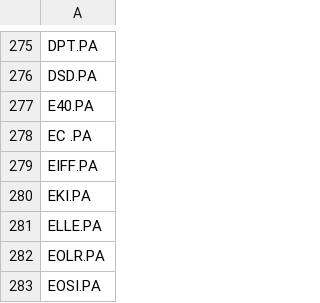
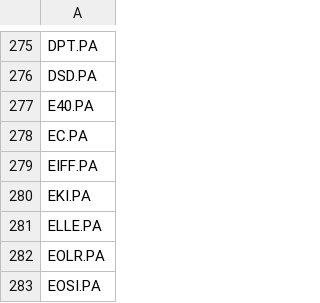
Before and after one commit to Freakers/L1TOS, a CSV file: Paris.csv, drawn as a sheet; only a part is shown, gaps mark what is left out.

```diff
--- a/Paris.csv
+++ b/Paris.csv
@@ -277,3 +277,3 @@ DSD.PA
 E40.PA
-EC .PA
+EC.PA
 EIFF.PA
```
Also changed, not shown: 20 other files.
